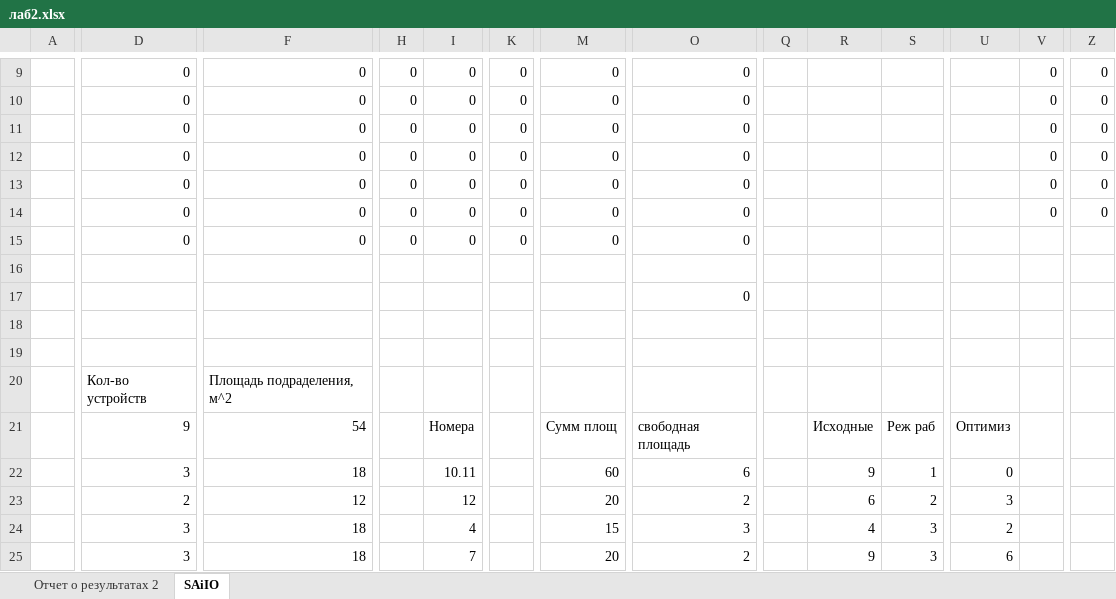
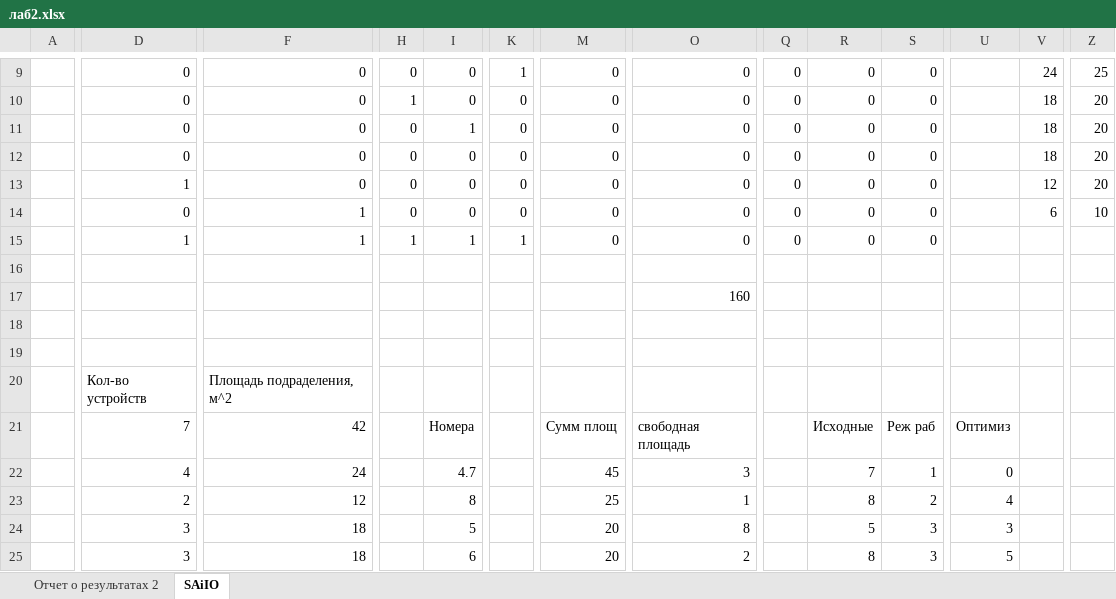
Before and after one commit to meesery/PAS, an Excel workbook: Zaoch/28/лаб2.xlsx, sheet SAiIO, drawn as a sheet; only a part is shown, gaps mark what is left out; values as stored, in another font and other column widths than the file's, no cell formats; removed rows and columns are numbered as before the commit, all else as after; rows hold the shown columns only; the diff covers the shown part only; the diff names each change by its address in the sheet, - before the commit and + after, or states it on an @@ line.

```diff
--- a/Zaoch/28/лаб2.xlsx (sheet SAiIO)
+++ b/Zaoch/28/лаб2.xlsx (sheet SAiIO)
-K9: 0
+K9: 1
-Q9:Q14: (empty)
+Q9:Q14: 0
-R9:R14: (empty)
+R9:R14: 0
-S9:S14: (empty)
+S9:S14: 0
-V9: 0
+V9: 24
-Z9: 0
+Z9: 25
-H10: 0
+H10: 1
-V10:V12: 0
+V10:V12: 18
-Z10:Z13: 0
+Z10:Z13: 20
-I11: 0
+I11: 1
-D13: 0
+D13: 1
-V13: 0
+V13: 12
-F14: 0
+F14: 1
-V14: 0
+V14: 6
-Z14: 0
+Z14: 10
-row 15:  | 0 | 0 | 0 | 0 | 0 | 0 | 0
+row 15:  | 1 | 1 | 1 | 1 | 1 | 0 | 0 | 0 | 0 | 0
-O17: 0
+O17: 160
-D21: 9
+D21: 7
-F21: 54
+F21: 42
-row 22:  | 3 | 18 |  | 10.11 |  | 60 | 6 |  | 9 | 1 | 0
-row 23:  | 2 | 12 |  | 12 |  | 20 | 2 |  | 6 | 2 | 3
+row 22:  | 4 | 24 |  | 4.7 |  | 45 | 3 |  | 7 | 1 | 0
+row 23:  | 2 | 12 |  | 8 |  | 25 | 1 |  | 8 | 2 | 4
-I24: 4
+I24: 5
-M24: 15
+M24: 20
-O24: 3
+O24: 8
-R24: 4
+R24: 5
-U24: 2
+U24: 3
-I25: 7
+I25: 6
-R25: 9
+R25: 8
-U25: 6
+U25: 5
```
Also changed, not shown: 3 added rows, 1 removed row and 38 edited cells elsewhere in this sheet, cell formats, formulas that keep their value, 1 other file.
